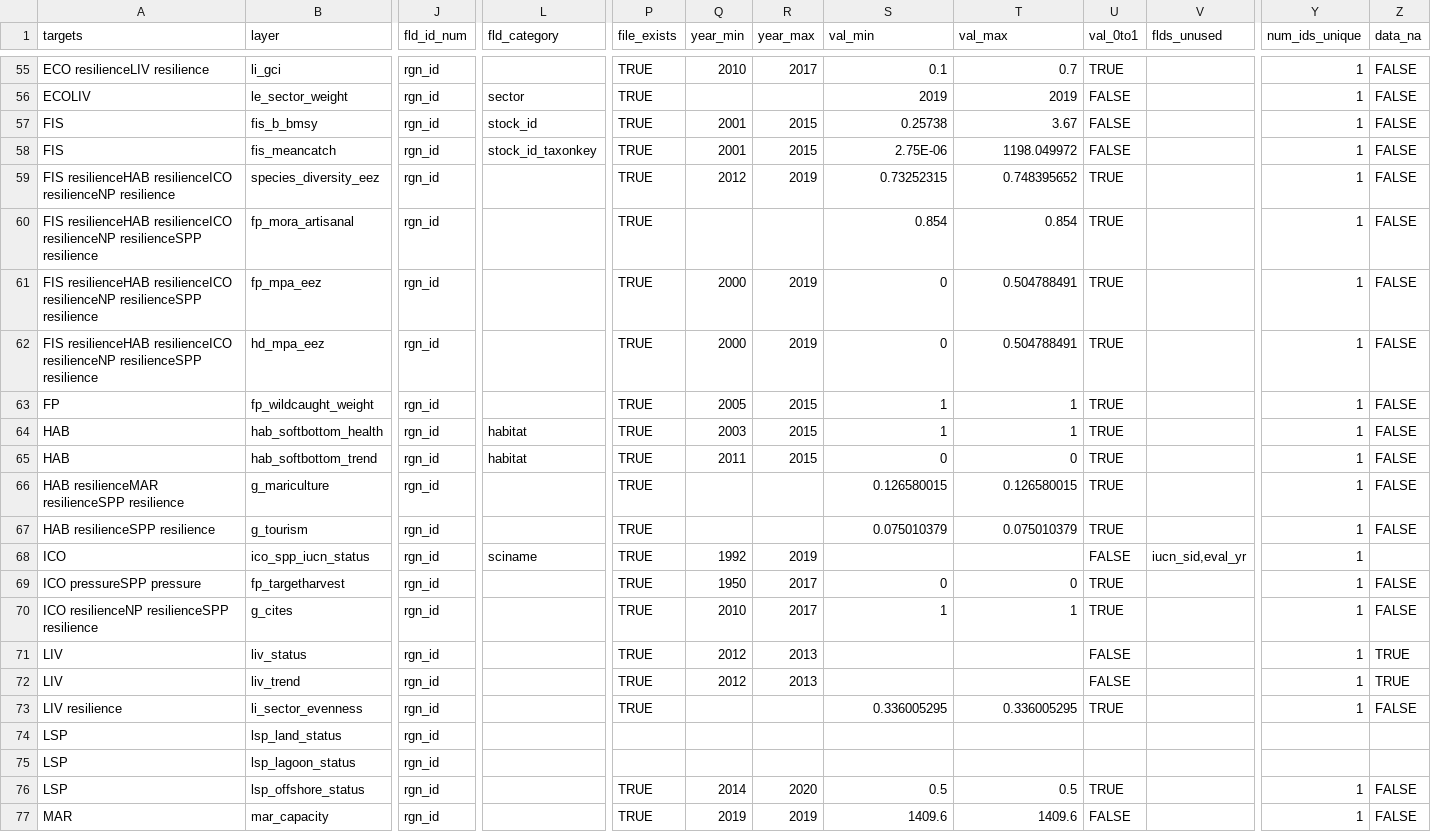
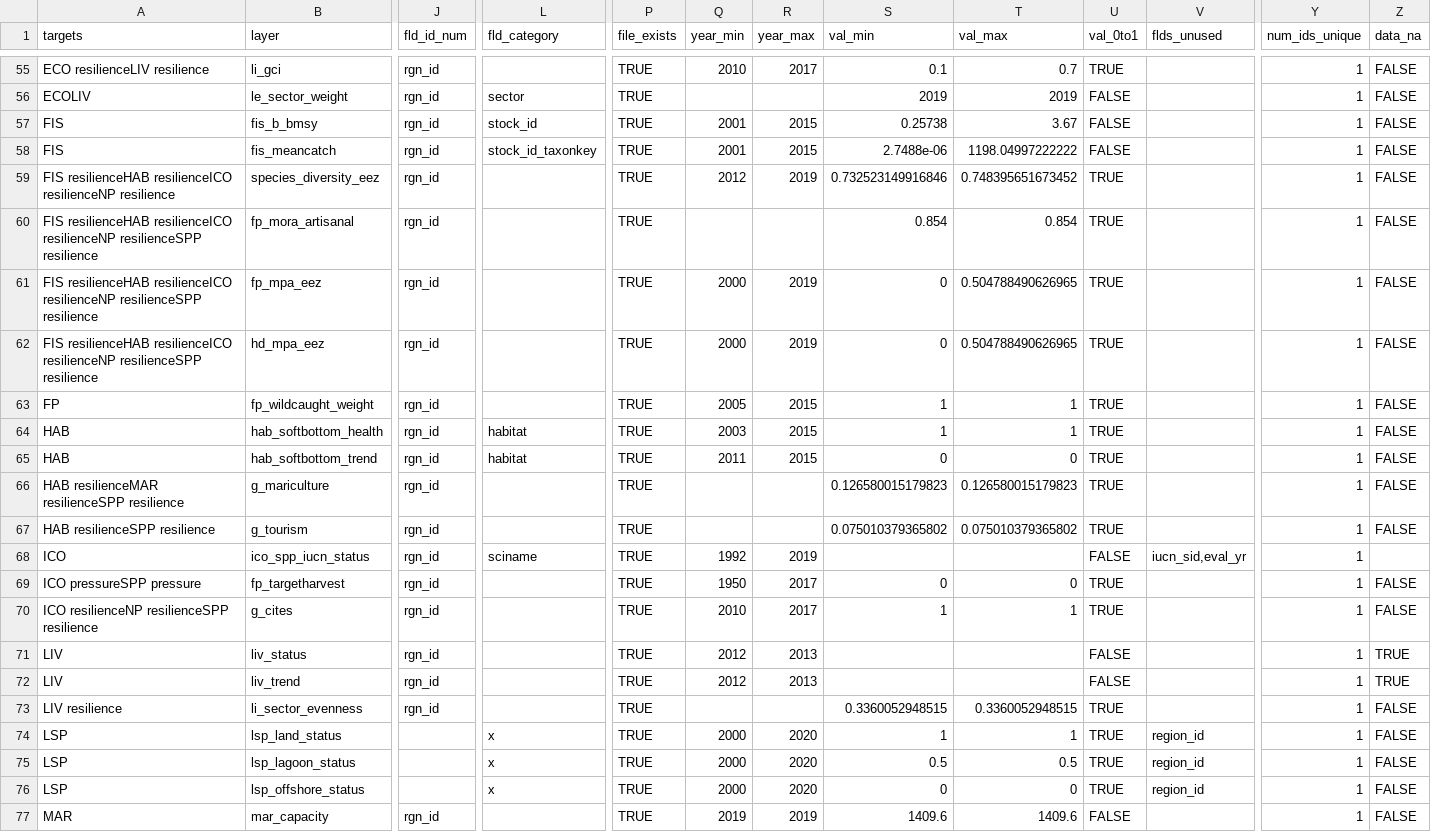
Before and after one commit to OHI-4site/tet-scores, a CSV file: region/layers.csv, drawn as a sheet; only a part is shown, gaps mark what is left out; the diff covers the shown part only; the diff names each change by its address in the sheet, - before the commit and + after, or states it on an @@ line.

```diff
--- a/region/layers.csv
+++ b/region/layers.csv
-S58 (val_min): 2.75E-06
+S58 (val_min): 2.7488e-06
-T58 (val_max): 1198.049972
+T58 (val_max): 1198.04997222222
-S59 (val_min): 0.73252315
+S59 (val_min): 0.732523149916846
-T59 (val_max): 0.748395652
+T59 (val_max): 0.748395651673452
-T61:T62 (val_max): 0.504788491
+T61:T62 (val_max): 0.504788490626965
-S66 (val_min): 0.126580015
+S66 (val_min): 0.126580015179823
-T66 (val_max): 0.126580015
+T66 (val_max): 0.126580015179823
-S67 (val_min): 0.075010379
+S67 (val_min): 0.075010379365802
-T67 (val_max): 0.075010379
+T67 (val_max): 0.075010379365802
-S73 (val_min): 0.336005295
+S73 (val_min): 0.3360052948515
-T73 (val_max): 0.336005295
+T73 (val_max): 0.3360052948515
-J74:J76 (fld_id_num): rgn_id
+J74:J76 (fld_id_num): (empty)
-L74:L76 (fld_category): (empty)
+L74:L76 (fld_category): x
-P74:P75 (file_exists): (empty)
+P74:P75 (file_exists): TRUE
-Q74:Q75 (year_min): (empty)
+Q74:Q75 (year_min): 2000
-R74:R75 (year_max): (empty)
+R74:R75 (year_max): 2020
-S74 (val_min): (empty)
+S74 (val_min): 1
-T74 (val_max): (empty)
+T74 (val_max): 1
-U74:U75 (val_0to1): (empty)
+U74:U75 (val_0to1): TRUE
-V74:V76 (flds_unused): (empty)
+V74:V76 (flds_unused): region_id
-Y74:Y75 (num_ids_unique): (empty)
+Y74:Y75 (num_ids_unique): 1
-Z74:Z75 (data_na): (empty)
+Z74:Z75 (data_na): FALSE
-S75 (val_min): (empty)
+S75 (val_min): 0.5
-T75 (val_max): (empty)
+T75 (val_max): 0.5
-Q76 (year_min): 2014
+Q76 (year_min): 2000
-S76 (val_min): 0.5
+S76 (val_min): 0
-T76 (val_max): 0.5
+T76 (val_max): 0
```
Also changed, not shown: 42 edited cells elsewhere in this file, region/layers/lsp_lagoon_status.csv, region/layers/lsp_land_status.csv, 2 other files.
